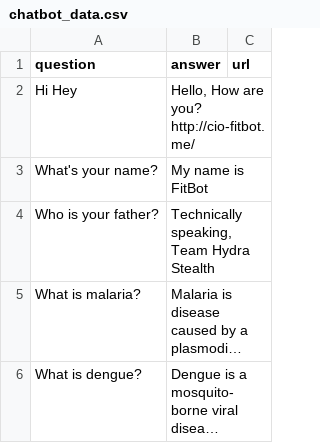
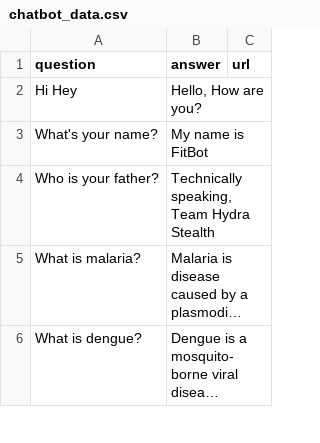
Before and after one commit to fahad-gcet/CIOChallenge, a CSV file: chatbot/static/csv/chatbot_data.csv, drawn as a sheet; only a part is shown; long unchanged cells end in …; the diff covers the shown part only.

Commit message:
update data

```diff
--- a/chatbot/static/csv/chatbot_data.csv
+++ b/chatbot/static/csv/chatbot_data.csv
@@ -1,3 +1,3 @@
 question,answer,url
-Hi Hey,"Hello, How are you? http://cio-fitbot.me/",
+Hi Hey,"Hello, How are you? ",
 What's your name?,My name is FitBot,
```
Also changed, not shown: 1 added row elsewhere in this file.
